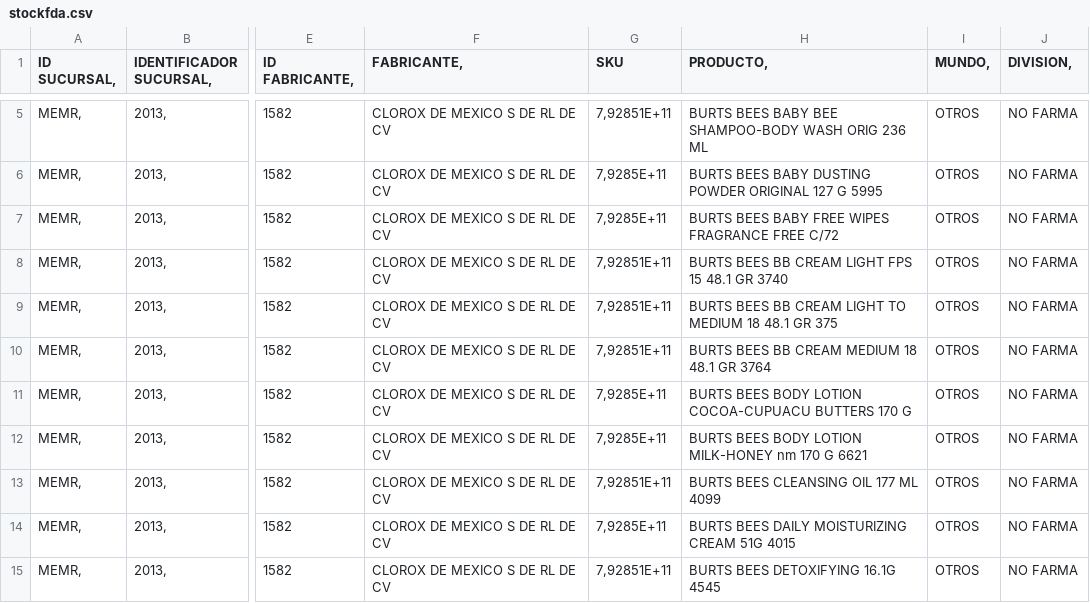
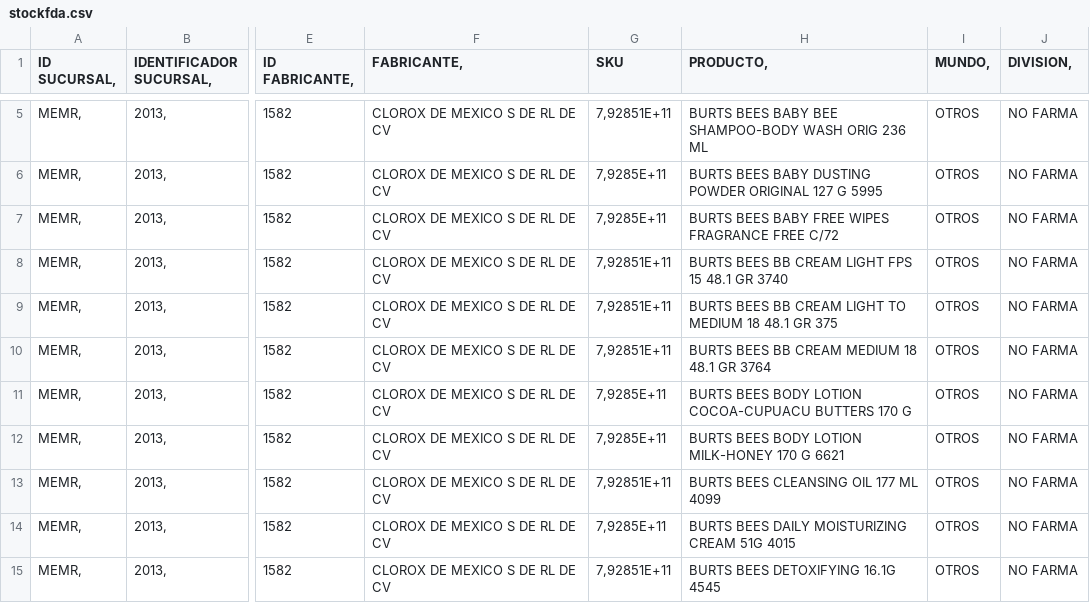
Before and after one commit to Tekorita/Cursopython, a CSV file: consolidator/stockfda.csv, drawn as a sheet; only a part is shown, gaps mark what is left out; the diff names each change by its address in the sheet, - before the commit and + after, or states it on an @@ line.

Commit message:
update file csv of stock

```diff
--- a/consolidator/stockfda.csv
+++ b/consolidator/stockfda.csv
-H12 (PRODUCTO,): …LOTION MILK-HONEY nm 170 G…
+H12 (PRODUCTO,): …LOTION MILK-HONEY 170 G…
```
